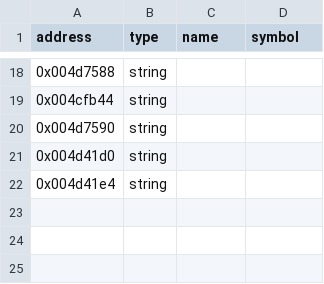
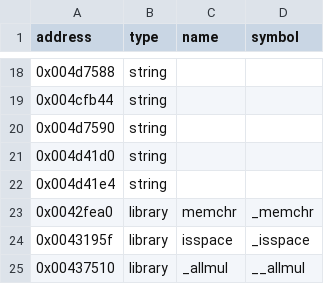
Before and after one commit to w43322/vc1, a CSV file: config/verified.csv, drawn as a sheet; only a part is shown, gaps mark what is left out; the diff names each change by its address in the sheet, - before the commit and + after, or states it on an @@ line.

```diff
--- a/config/verified.csv
+++ b/config/verified.csv
+row 23: 0x0042fea0 | library | memchr | _memchr
+row 24: 0x0043195f | library | isspace | _isspace
+row 25: 0x00437510 | library | _allmul | __allmul
```
Also changed, not shown: 24 other files.
